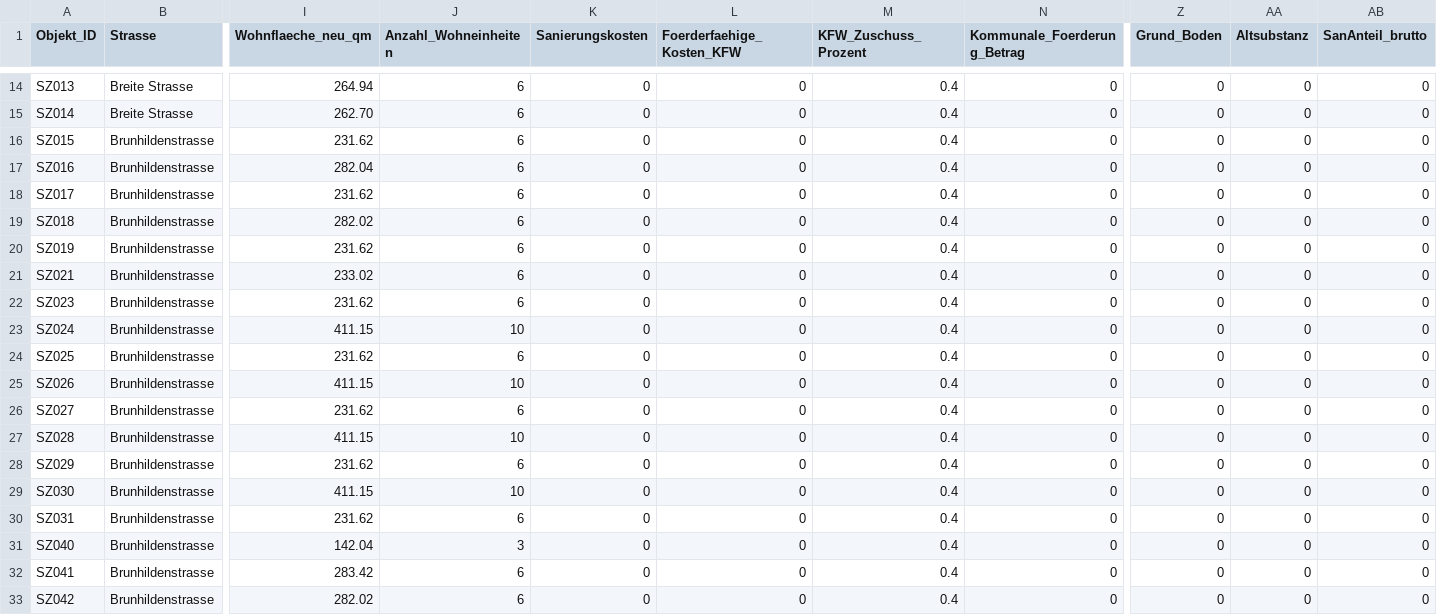
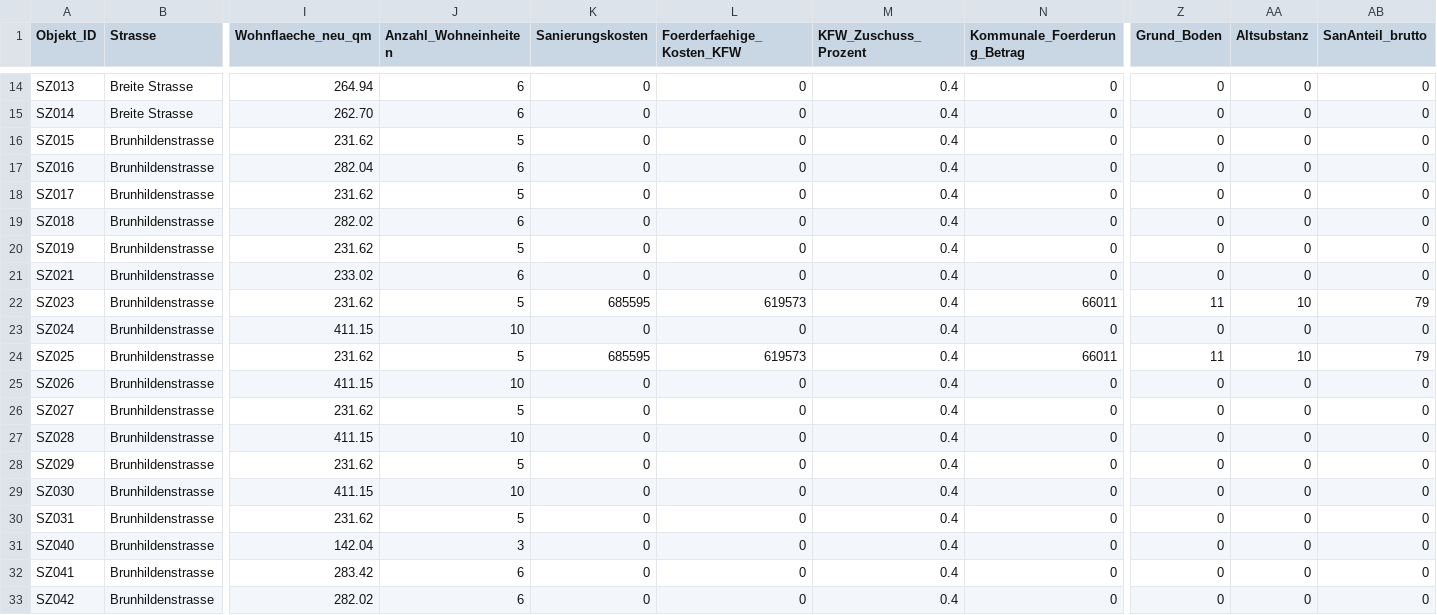
Before and after one commit to TRAS-BB/Park55, a CSV file: 2025-10-25_Park-55_Rohdaten_Denkmalrechner-App_final.csv (was 2025-10-25_Park 55_Rohdaten_Denkmalrechner App_final.csv), drawn as a sheet; only a part is shown, gaps mark what is left out; the diff covers the shown part only; the diff names each change by its address in the sheet, - before the commit and + after, or states it on an @@ line.

```diff
--- a/2025-10-25_Park 55_Rohdaten_Denkmalrechner App_final.csv
+++ b/2025-10-25_Park-55_Rohdaten_Denkmalrechner-App_final.csv
-J16 (Anzahl_Wohneinheiten): 6
+J16 (Anzahl_Wohneinheiten): 5
-J18 (Anzahl_Wohneinheiten): 6
+J18 (Anzahl_Wohneinheiten): 5
-J20 (Anzahl_Wohneinheiten): 6
+J20 (Anzahl_Wohneinheiten): 5
-J22 (Anzahl_Wohneinheiten): 6
+J22 (Anzahl_Wohneinheiten): 5
-K22 (Sanierungskosten): 0
+K22 (Sanierungskosten): 685595
-L22 (Foerderfaehige_Kosten_KFW): 0
+L22 (Foerderfaehige_Kosten_KFW): 619573
-N22 (Kommunale_Foerderung_Betrag): 0
+N22 (Kommunale_Foerderung_Betrag): 66011
-Z22 (Grund_Boden): 0
+Z22 (Grund_Boden): 11
-AA22 (Altsubstanz): 0
+AA22 (Altsubstanz): 10
-AB22 (SanAnteil_brutto): 0
+AB22 (SanAnteil_brutto): 79
-J24 (Anzahl_Wohneinheiten): 6
+J24 (Anzahl_Wohneinheiten): 5
-K24 (Sanierungskosten): 0
+K24 (Sanierungskosten): 685595
-L24 (Foerderfaehige_Kosten_KFW): 0
+L24 (Foerderfaehige_Kosten_KFW): 619573
-N24 (Kommunale_Foerderung_Betrag): 0
+N24 (Kommunale_Foerderung_Betrag): 66011
-Z24 (Grund_Boden): 0
+Z24 (Grund_Boden): 11
-AA24 (Altsubstanz): 0
+AA24 (Altsubstanz): 10
-AB24 (SanAnteil_brutto): 0
+AB24 (SanAnteil_brutto): 79
-J26 (Anzahl_Wohneinheiten): 6
+J26 (Anzahl_Wohneinheiten): 5
-J28 (Anzahl_Wohneinheiten): 6
+J28 (Anzahl_Wohneinheiten): 5
-J30 (Anzahl_Wohneinheiten): 6
+J30 (Anzahl_Wohneinheiten): 5
```
Also changed, not shown: 8 edited cells elsewhere in this file, 2 other files.
